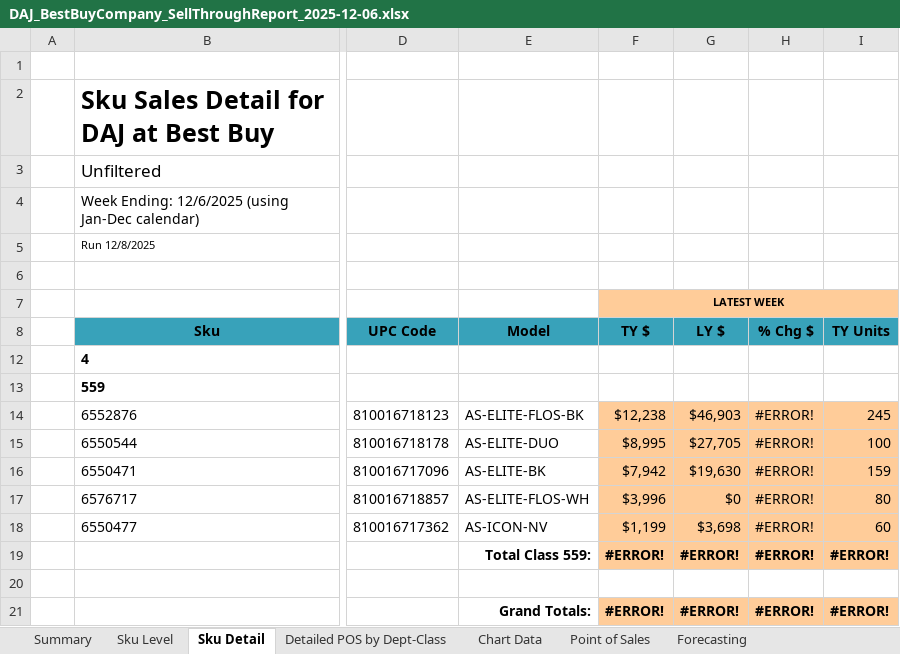
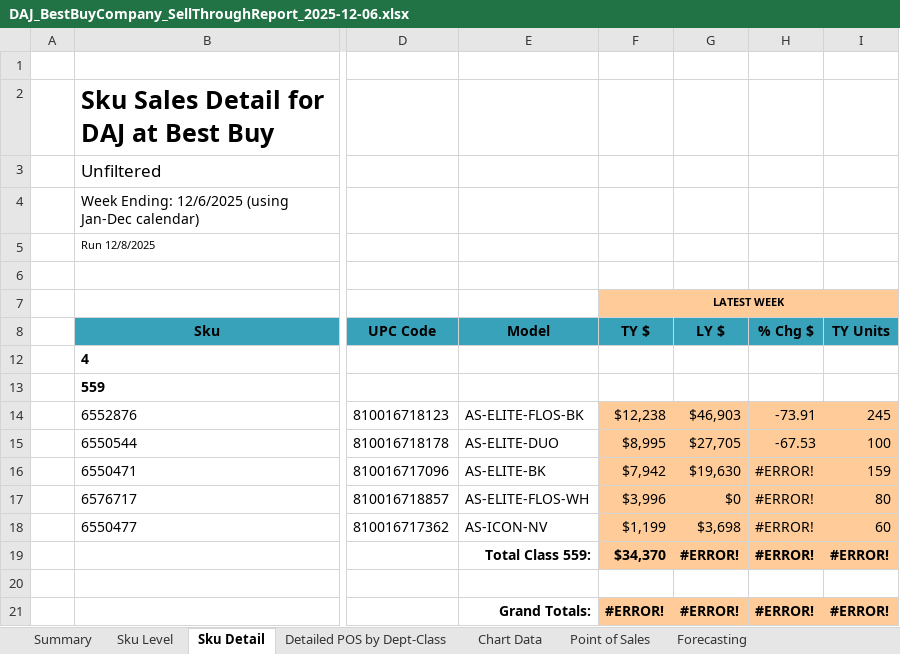
Before and after one commit to RajveerKalsi/Scrap-Data, an Excel workbook: powerbi_report/files/bestbuy/DAJ_BestBuyCompany_SellThroughReport_2025-12-06.xlsx, sheet Sku Detail, drawn as a sheet; only a part is shown, gaps mark what is left out; values as stored, in another font and other column widths than the file's, no borders; charts and pictures not drawn; the diff names each change by its address in the sheet, - before the commit and + after, or states it on an @@ line.

```diff
--- a/powerbi_report/files/bestbuy/DAJ_BestBuyCompany_SellThroughReport_2025-12-06.xlsx (sheet Sku Detail)
+++ b/powerbi_report/files/bestbuy/DAJ_BestBuyCompany_SellThroughReport_2025-12-06.xlsx (sheet Sku Detail)
-H14: #ERROR!
+H14: -73.91
-H15: #ERROR!
+H15: -67.53
-F19: #ERROR!
+F19: $34,370
```
Also changed, not shown: sheet Forecasting, sheet Point of Sales, 3 other files.
